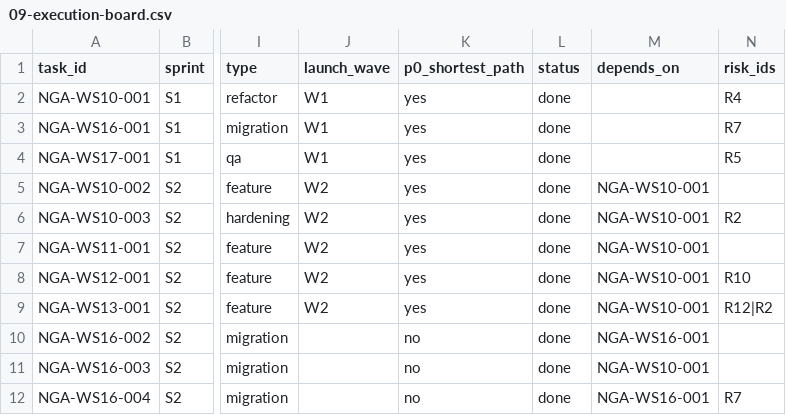
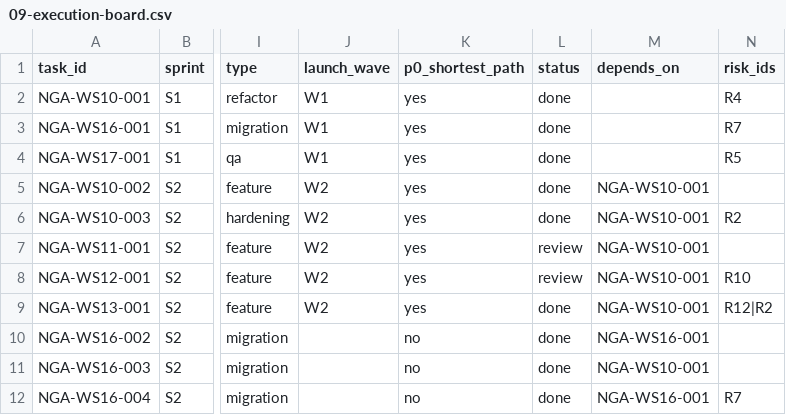
Before and after one commit to Yidhar/Embla_System, a CSV file: doc/task/09-execution-board.csv, drawn as a sheet; only a part is shown, gaps mark what is left out; the diff covers the shown part only; the diff names each change by its address in the sheet, - before the commit and + after, or states it on an @@ line.

Commit message:
docs(task): align ws10-ws20 statuses and add maintenance protocol

```diff
--- a/doc/task/09-execution-board.csv
+++ b/doc/task/09-execution-board.csv
-L7:L8 (status): done
+L7:L8 (status): review
```
Also changed, not shown: 7 edited cells elsewhere in this file, doc/task/99-task-backlog.csv, 12 other files.
